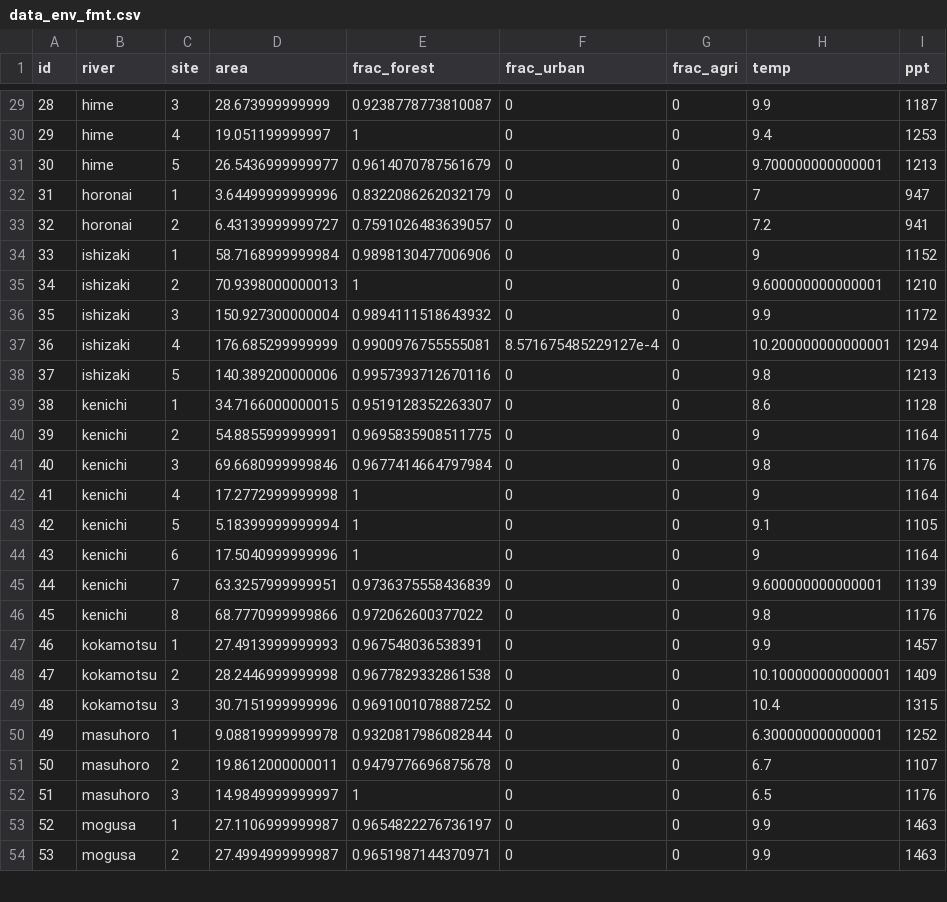
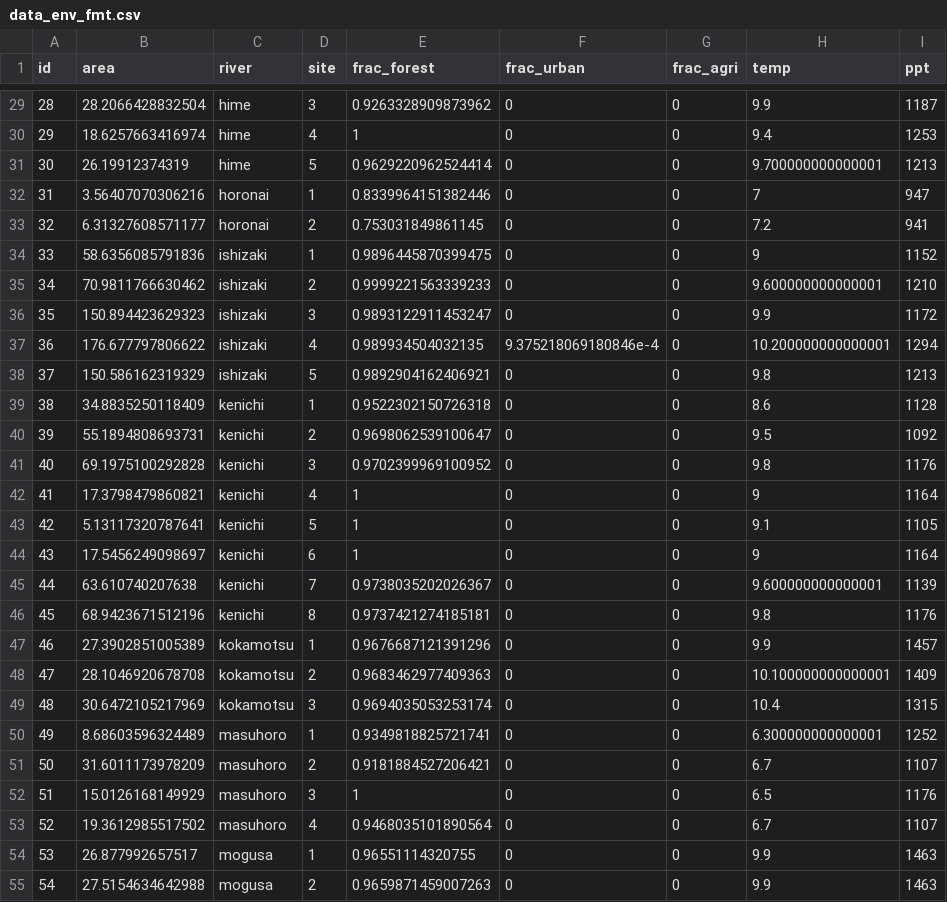
Before and after one commit to aterui/public-proj_fishery-stability, a CSV file: code_empirical/data_fmt/data_env_fmt.csv, drawn as a sheet; only a part is shown, gaps mark what is left out; removed rows and columns are numbered as before the commit, all else as after; the diff covers the shown part only; the diff names each change by its address in the sheet, - before the commit and + after, or states it on an @@ line.

```diff
--- a/code_empirical/data_fmt/data_env_fmt.csv
+++ b/code_empirical/data_fmt/data_env_fmt.csv
+column B (area), rows 29-52: 28.2066428832504 | 18.6257663416974 | 26.19912374319 | 3.56407070306216 | 6.31327608571177 | 58.6356085791836 | 70.9811766630462 | 150.894423629323 | 176.677797806622 | 150.586162319329 | 34.8835250118409 | 55.1894808693731 | 69.1975100292828 | 17.3798479860821 | 5.13117320787641 | 17.5456249098697 | 63.610740207638 | 68.9423671512196 | 27.3902851005389 | 28.1046920678708 | 30.6472105217969 | 8.68603596324489 | 31.6011173978209 | 15.0126168149929; rows 54-55: 26.877992657517 | 27.5154634642988
-column D (area), rows 29-54: 28.673999999999 | 19.051199999997 | 26.5436999999977 | 3.64499999999996 | 6.43139999999727 | 58.7168999999984 | 70.9398000000013 | 150.927300000004 | 176.685299999999 | 140.389200000006 | 34.7166000000015 | 54.8855999999991 | 69.6680999999846 | 17.2772999999998 | 5.18399999999994 | 17.5040999999996 | 63.3257999999951 | 68.7770999999866 | 27.4913999999993 | 28.2446999999998 | 30.7151999999996 | 9.08819999999978 | 19.8612000000011 | 14.9849999999997 | 27.1106999999987 | 27.4994999999987
-E29 (frac_forest): 0.9238778773810087
+E29 (frac_forest): 0.9263328909873962
-E31 (frac_forest): 0.9614070787561679
+E31 (frac_forest): 0.9629220962524414
-E32 (frac_forest): 0.8322086262032179
+E32 (frac_forest): 0.8339964151382446
-E33 (frac_forest): 0.7591026483639057
+E33 (frac_forest): 0.753031849861145
-E34 (frac_forest): 0.9898130477006906
+E34 (frac_forest): 0.9896445870399475
-E35 (frac_forest): 1
+E35 (frac_forest): 0.9999221563339233
-E36 (frac_forest): 0.9894111518643932
+E36 (frac_forest): 0.9893122911453247
-E37 (frac_forest): 0.9900976755555081
+E37 (frac_forest): 0.989934504032135
-F37 (frac_urban): 8.571675485229127e-4
+F37 (frac_urban): 9.375218069180846e-4
-E38 (frac_forest): 0.9957393712670116
+E38 (frac_forest): 0.9892904162406921
-E39 (frac_forest): 0.9519128352263307
+E39 (frac_forest): 0.9522302150726318
-E40 (frac_forest): 0.9695835908511775
+E40 (frac_forest): 0.9698062539100647
-H40 (temp): 9
+H40 (temp): 9.5
-I40 (ppt): 1164
+I40 (ppt): 1092
-E41 (frac_forest): 0.9677414664797984
+E41 (frac_forest): 0.9702399969100952
-E45 (frac_forest): 0.9736375558436839
+E45 (frac_forest): 0.9738035202026367
-E46 (frac_forest): 0.972062600377022
+E46 (frac_forest): 0.9737421274185181
-E47 (frac_forest): 0.967548036538391
+E47 (frac_forest): 0.9676687121391296
-E48 (frac_forest): 0.9677829332861538
+E48 (frac_forest): 0.9683462977409363
-E49 (frac_forest): 0.9691001078887252
+E49 (frac_forest): 0.9694035053253174
-E50 (frac_forest): 0.9320817986082844
+E50 (frac_forest): 0.9349818825721741
-E51 (frac_forest): 0.9479776696875678
+E51 (frac_forest): 0.9181884527206421
+row 53: 52 | 19.3612985517502 | masuhoro | 4 | 0.9468035101890564 | 0 | 0 | 6.7 | 1107
@@ column A (id) renumbered from row 54 down @@
-E54 (frac_forest): 0.9654822276736197
+E54 (frac_forest): 0.96551114320755
-E55 (frac_forest): 0.9651987144370971
+E55 (frac_forest): 0.9659871459007263
```
Also changed, not shown: 113 edited cells elsewhere in this file, 12 other files.
